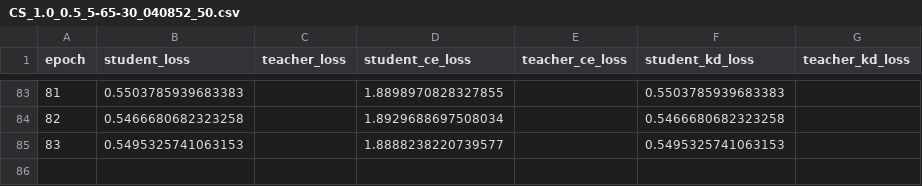
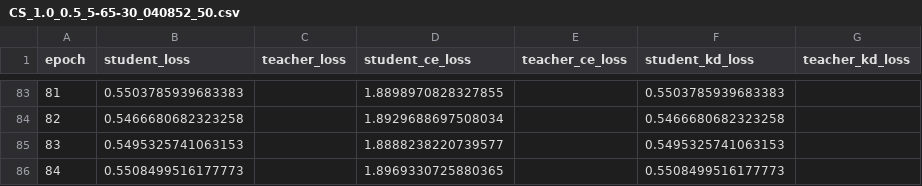
Before and after one commit to AhmedKishki/QKD, a CSV file: Losses/CS_1.0_0.5_5-65-30_040852_50.csv, drawn as a sheet; only a part is shown, gaps mark what is left out.

Commit message:
ghh

```diff
--- a/Losses/CS_1.0_0.5_5-65-30_040852_50.csv
+++ b/Losses/CS_1.0_0.5_5-65-30_040852_50.csv
@@ -85 +85,2 @@ epoch,student_loss,teacher_loss,student_ce_loss,teacher_ce_loss,student_kd_loss,
 83,0.5495325741063153,,1.8888238220739577,,0.5495325741063153,
+84,0.5508499516177773,,1.8969330725880365,,0.5508499516177773,
```
